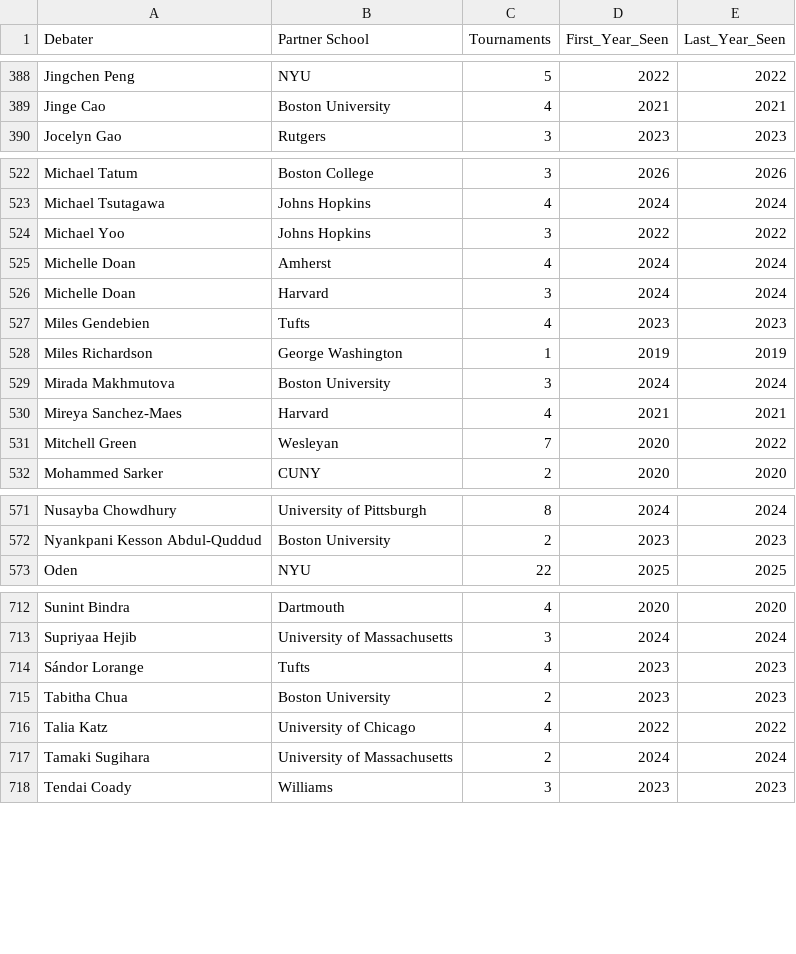
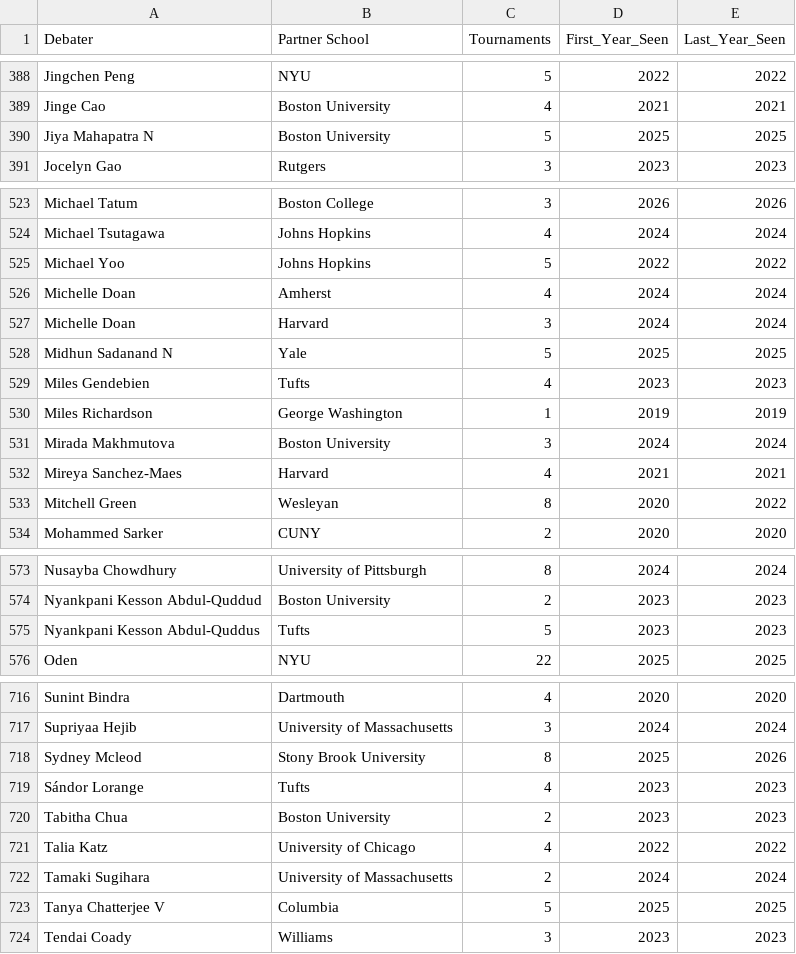
Before and after one commit to AnnaGustafson2/APDADataViz, a CSV file: partner_school_counts.csv, drawn as a sheet; only a part is shown, gaps mark what is left out; the diff covers the shown part only.

```diff
--- a/partner_school_counts.csv
+++ b/partner_school_counts.csv
@@ -389,2 +389,3 @@ Jingchen Peng,NYU,5,2022,2022
 Jinge Cao,Boston University,4,2021,2021
+Jiya Mahapatra N,Boston University,5,2025,2025
 Jocelyn Gao,Rutgers,3,2023,2023
@@ -523,5 +524,6 @@ Michael Tatum,Boston College,3,2026,2026
 Michael Tsutagawa,Johns Hopkins,4,2024,2024
-Michael Yoo,Johns Hopkins,3,2022,2022
+Michael Yoo,Johns Hopkins,5,2022,2022
 Michelle Doan,Amherst,4,2024,2024
 Michelle Doan,Harvard,3,2024,2024
+Midhun Sadanand N,Yale,5,2025,2025
 Miles Gendebien,Tufts,4,2023,2023
@@ -530,3 +532,3 @@ Mirada Makhmutova,Boston University,3,2024,2024
 Mireya Sanchez-Maes,Harvard,4,2021,2021
-Mitchell Green,Wesleyan,7,2020,2022
+Mitchell Green,Wesleyan,8,2020,2022
 Mohammed Sarker,CUNY,2,2020,2020
@@ -572,2 +574,3 @@ Nusayba Chowdhury,University of Pittsburgh,8,2024,2024
 Nyankpani Kesson Abdul-Quddud,Boston University,2,2023,2023
+Nyankpani Kesson Abdul-Quddus,Tufts,5,2023,2023
 Oden,NYU,22,2025,2025
@@ -713,2 +717,3 @@ Sunint Bindra,Dartmouth,4,2020,2020
 Supriyaa Hejib,University of Massachusetts,3,2024,2024
+Sydney Mcleod,Stony Brook University,8,2025,2026
 Sándor Lorange,Tufts,4,2023,2023
@@ -717,2 +722,3 @@ Talia Katz,University of Chicago,4,2022,2022
 Tamaki Sugihara,University of Massachusetts,2,2024,2024
+Tanya Chatterjee V,Columbia,5,2025,2025
 Tendai Coady,Williams,3,2023,2023
```
Also changed, not shown: 3 added rows and 9 edited cells elsewhere in this file, 7 other files.
